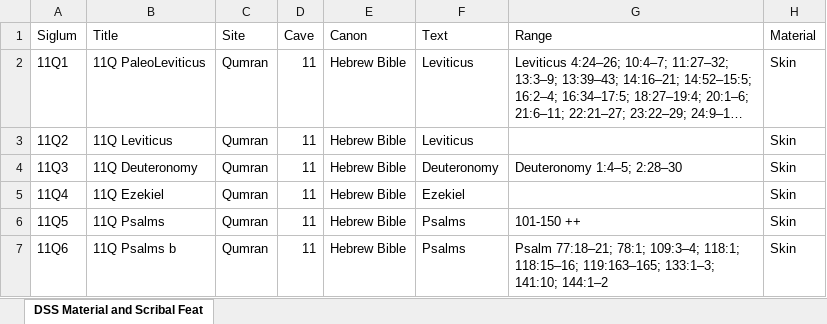
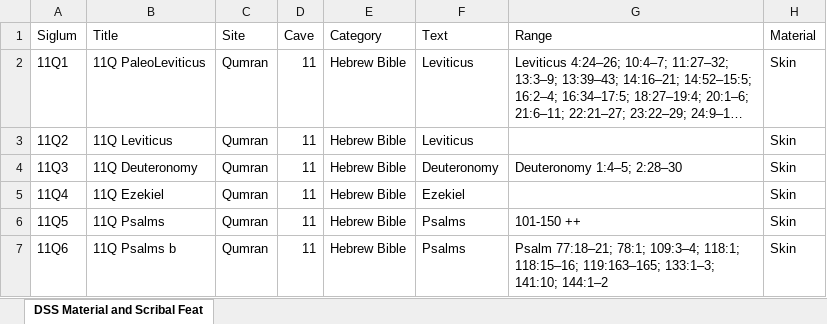
Before and after one commit to hildatobing/lyingpendatabases, an Excel workbook: data/dssmaterialscribal.xlsx, sheet DSS Material and Scribal Feat, drawn as a sheet; only a part is shown; long unchanged cells end in …; values as stored, in another font and other column widths than the file's, no borders; the diff names each change by its address in the sheet, - before the commit and + after, or states it on an @@ line.

Commit message:
Canon changed to category

```diff
--- a/data/dssmaterialscribal.xlsx (sheet DSS Material and Scribal Feat)
+++ b/data/dssmaterialscribal.xlsx (sheet DSS Material and Scribal Feat)
-E1: Canon
+E1: Category
```
